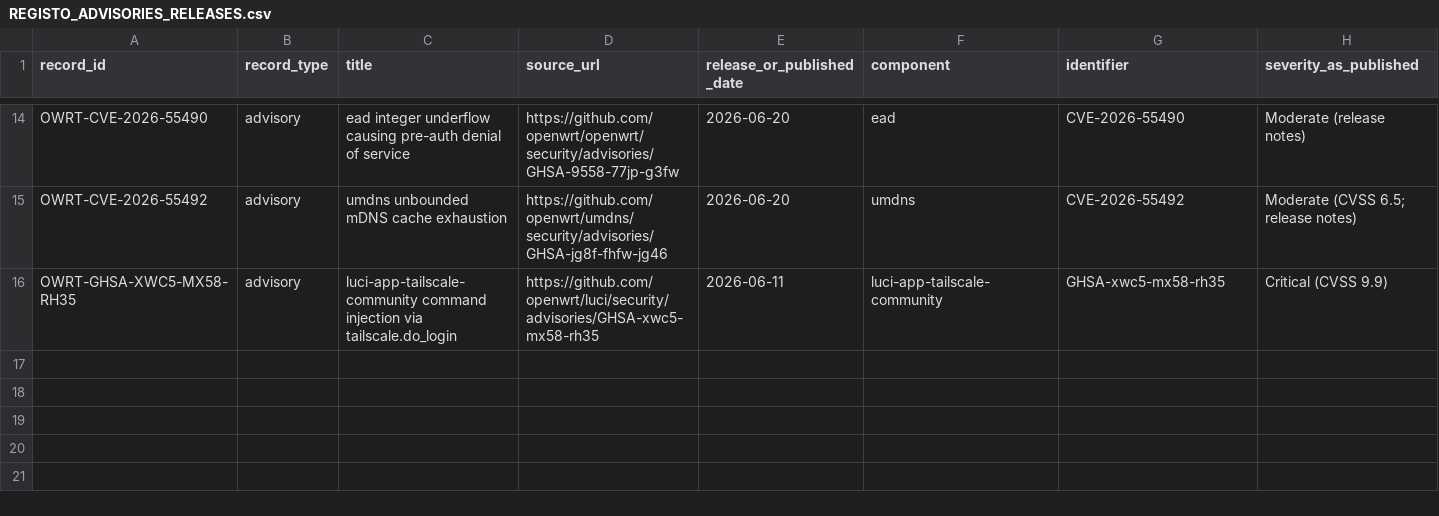
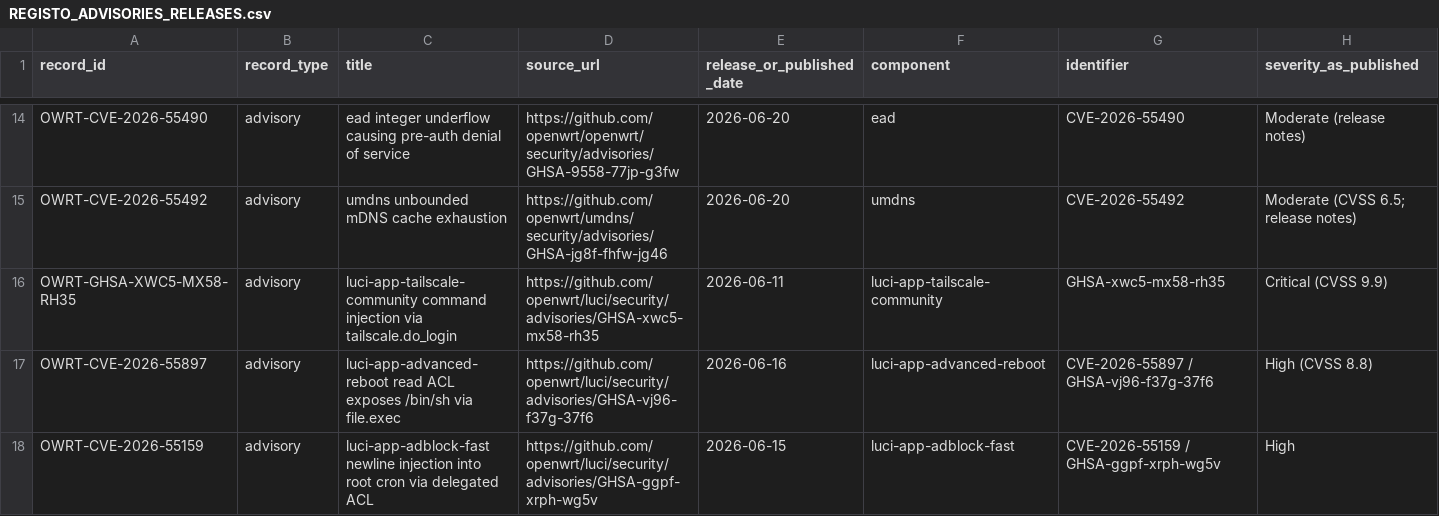
Before and after one commit to carlos-andrade/XFI, a CSV file: OPENWRT_SEGURANCA/REGISTO_ADVISORIES_RELEASES.csv, drawn as a sheet; only a part is shown, gaps mark what is left out; rows hold the shown columns only; the diff names each change by its address in the sheet, - before the commit and + after, or states it on an @@ line.

Commit message:
XFI: registar CVEs LuCI advanced-reboot e adblock-fast

```diff
--- a/OPENWRT_SEGURANCA/REGISTO_ADVISORIES_RELEASES.csv
+++ b/OPENWRT_SEGURANCA/REGISTO_ADVISORIES_RELEASES.csv
+row 17: OWRT-CVE-2026-55897 | advisory | luci-app-advanced-reboot read ACL exposes /bin/sh via file.exec | https://github.com/openwrt/luci/security/advisories/GHSA-vj96-f37g-37f6 | 2026-06-16 | luci-app-advanced-reboot | CVE-2026-55897 / GHSA-vj96-f37g-37f6 | High (CVSS 8.8)
+row 18: OWRT-CVE-2026-55159 | advisory | luci-app-adblock-fast newline injection into root cron via delegated ACL | https://github.com/openwrt/luci/security/advisories/GHSA-ggpf-xrph-wg5v | 2026-06-15 | luci-app-adblock-fast | CVE-2026-55159 / GHSA-ggpf-xrph-wg5v | High
```
